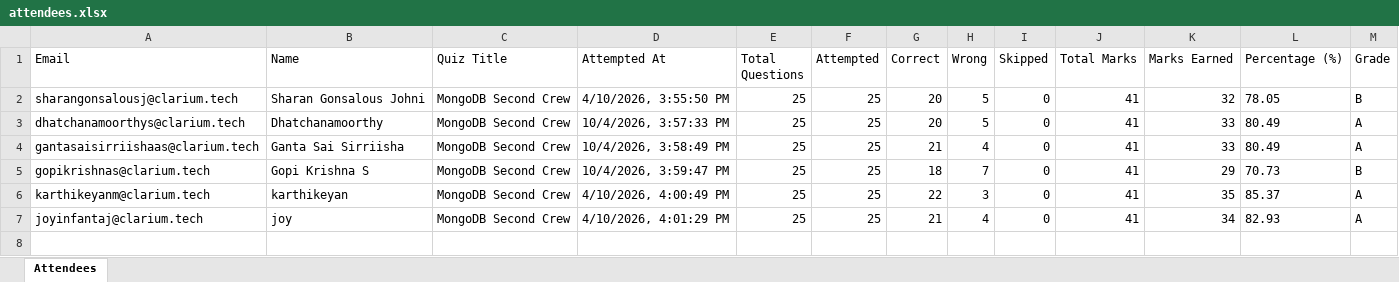
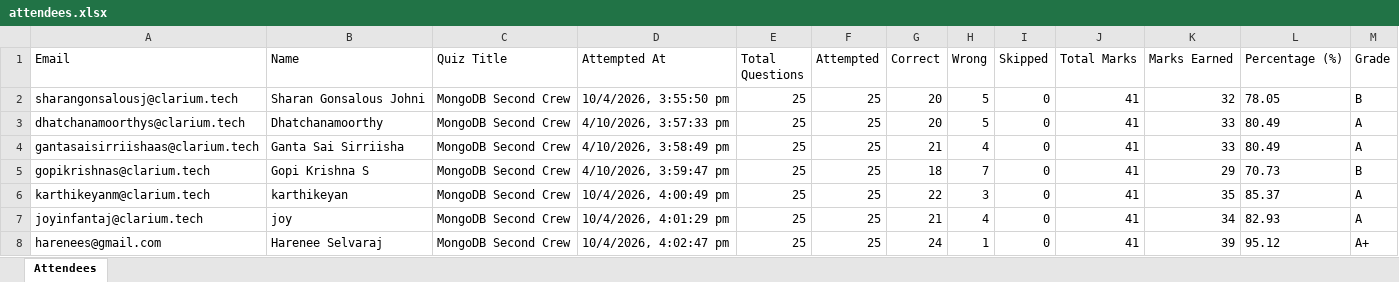
Before and after one commit to fejinfm2000/QuizForge, an Excel workbook: quizzes/mongodb-second-crew/attendees.xlsx, sheet Attendees, drawn as a sheet; values as stored, in another font and other column widths than the file's, no borders; the diff names each change by its address in the sheet, - before the commit and + after, or states it on an @@ line.

Commit message:
Update attendees for quiz: mongodb-second-crew — harenees@gmail.com

```diff
--- a/quizzes/mongodb-second-crew/attendees.xlsx (sheet Attendees)
+++ b/quizzes/mongodb-second-crew/attendees.xlsx (sheet Attendees)
-D2 (Attempted At): 4/10/2026, 3:55:50 PM
+D2 (Attempted At): 10/4/2026, 3:55:50 pm
-D3 (Attempted At): 10/4/2026, 3:57:33 PM
+D3 (Attempted At): 4/10/2026, 3:57:33 pm
-D4 (Attempted At): 10/4/2026, 3:58:49 PM
+D4 (Attempted At): 4/10/2026, 3:58:49 pm
-D5 (Attempted At): 10/4/2026, 3:59:47 PM
+D5 (Attempted At): 4/10/2026, 3:59:47 pm
-D6 (Attempted At): 4/10/2026, 4:00:49 PM
+D6 (Attempted At): 10/4/2026, 4:00:49 pm
-D7 (Attempted At): 4/10/2026, 4:01:29 PM
+D7 (Attempted At): 10/4/2026, 4:01:29 pm
+row 8: harenees@gmail.com | Harenee Selvaraj | MongoDB Second Crew | 10/4/2026, 4:02:47 pm | 25 | 25 | 24 | 1 | 0 | 41 | 39 | 95.12 | A+
```
